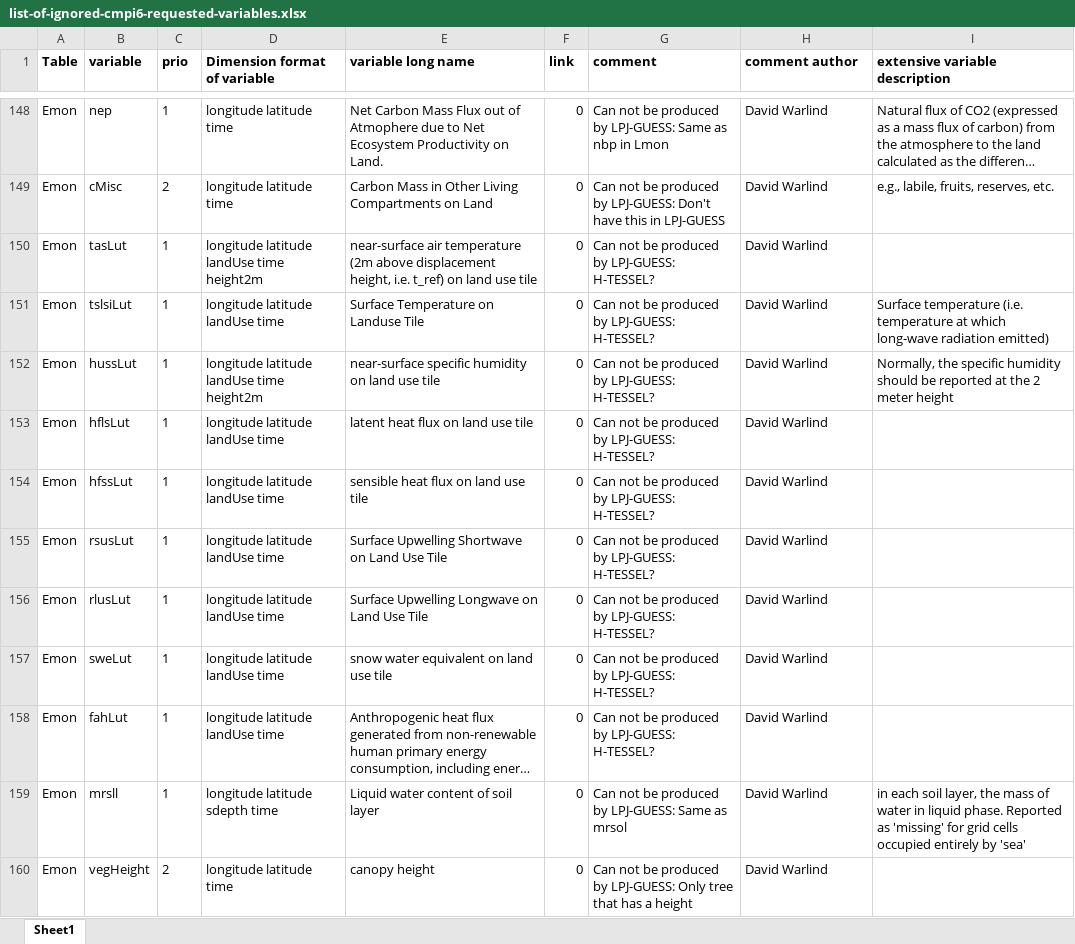
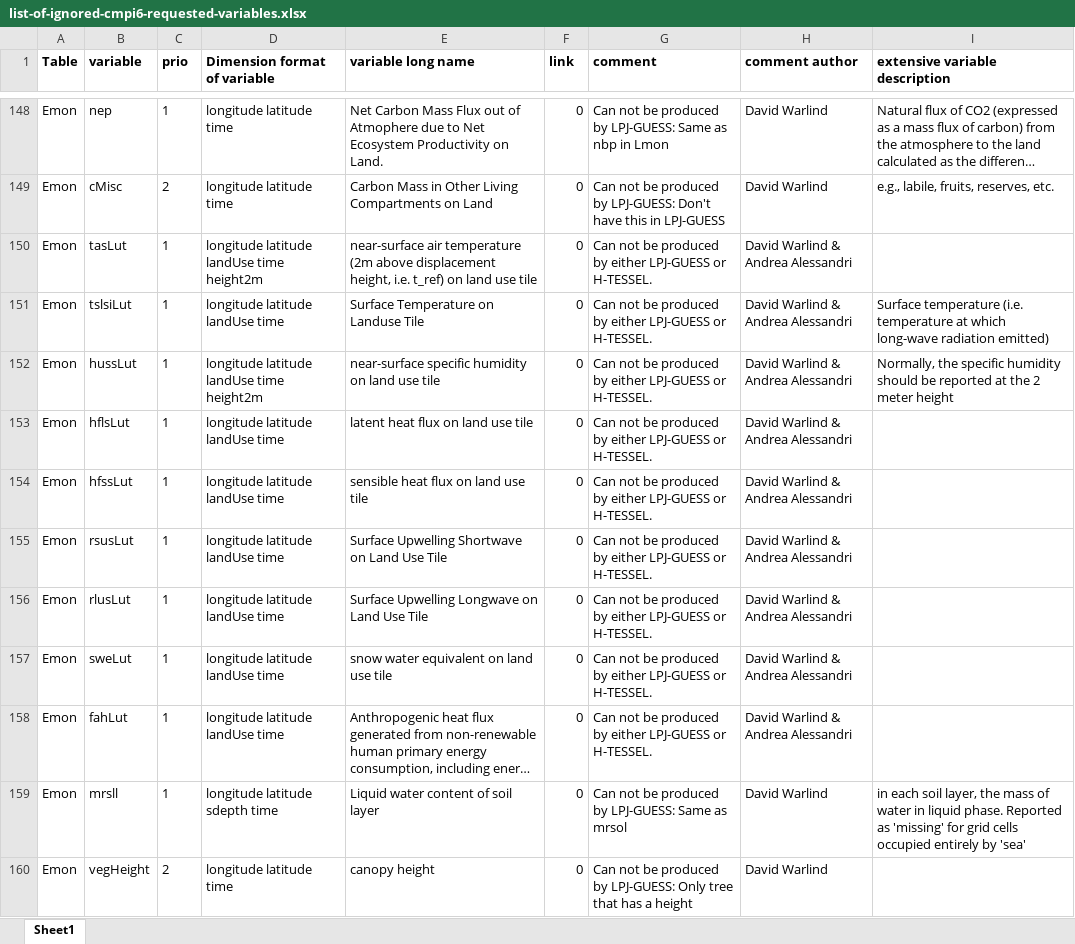
Before and after one commit to EC-Earth/ece2cmor3, an Excel workbook: ece2cmor3/resources/list-of-ignored-cmpi6-requested-variables.xlsx, sheet Sheet1, drawn as a sheet; only a part is shown, gaps mark what is left out; long unchanged cells end in …; values as stored, in another font and other column widths than the file's, no borders; the diff names each change by its address in the sheet, - before the commit and + after, or states it on an @@ line.

Commit message:
Update the basic ignored file for the H-TESSEL comment adjustments for the 9 involved variables.

```diff
--- a/ece2cmor3/resources/list-of-ignored-cmpi6-requested-variables.xlsx (sheet Sheet1)
+++ b/ece2cmor3/resources/list-of-ignored-cmpi6-requested-variables.xlsx (sheet Sheet1)
-G150:G158 (comment): …produced by LPJ-GUESS: H-TESSEL?
+G150:G158 (comment): …produced by either LPJ-GUESS or H-TESSEL.
-H150:H158 (comment author): David Warlind
+H150:H158 (comment author): David Warlind & Andrea Alessandri
```
